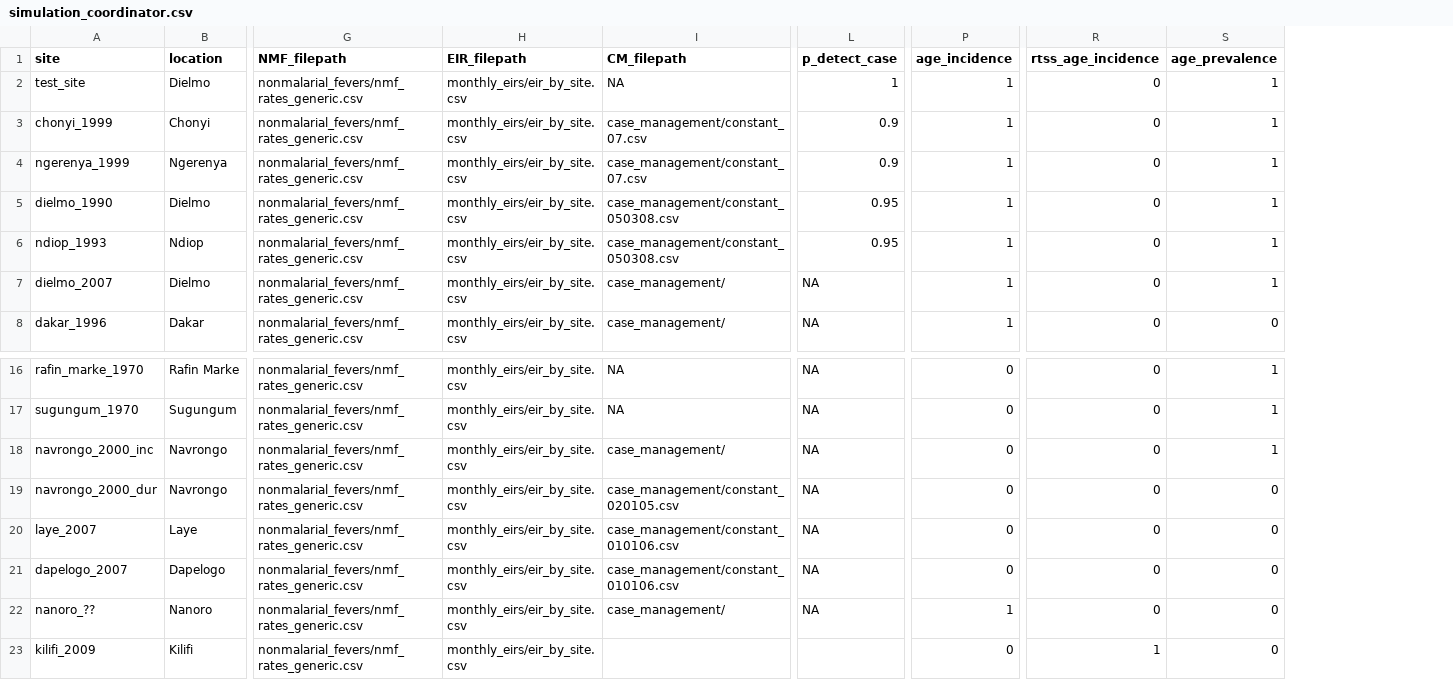
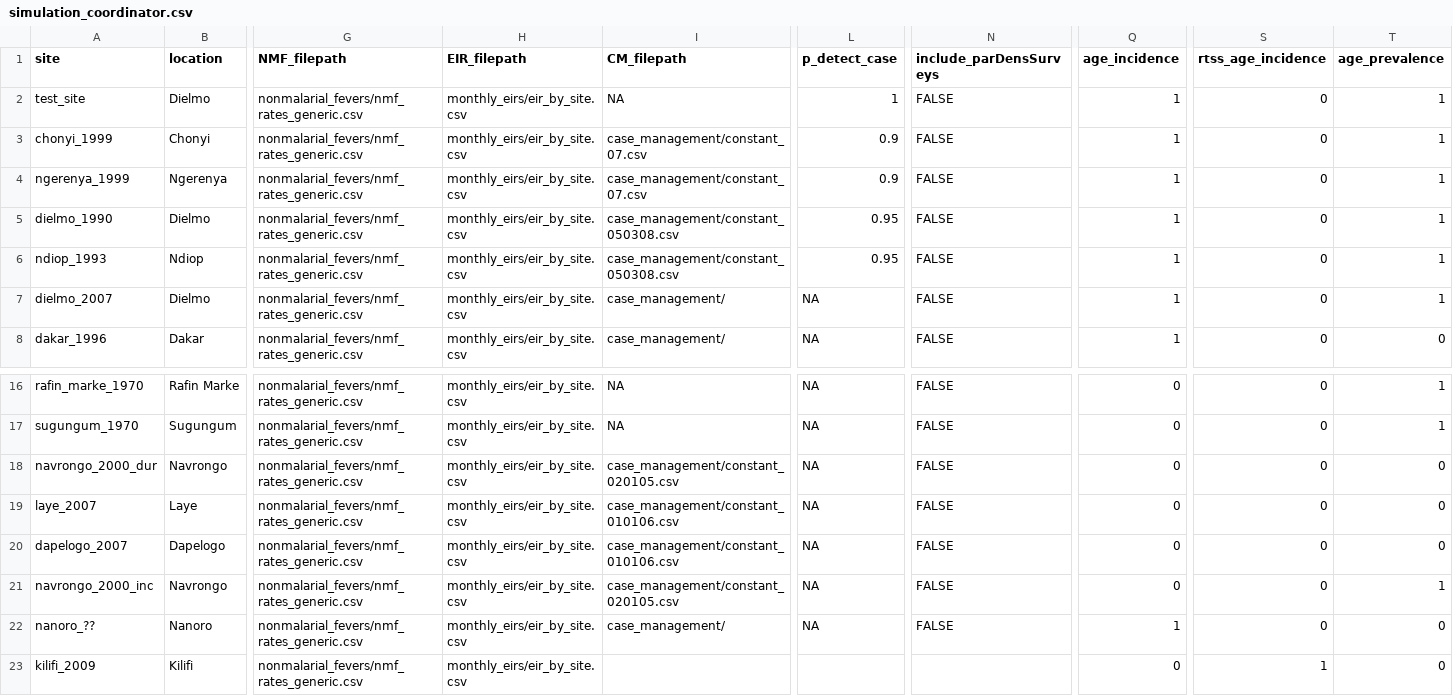
Before and after one commit to InstituteforDiseaseModeling/malaria-model_validation, a CSV file: simulation_inputs/simulation_coordinator.csv, drawn as a sheet; only a part is shown, gaps mark what is left out; removed rows and columns are numbered as before the commit, all else as after; rows hold the shown columns only; the diff names each change by its address in the sheet, - before the commit and + after, or states it on an @@ line.

```diff
--- a/simulation_inputs/simulation_coordinator.csv
+++ b/simulation_inputs/simulation_coordinator.csv
+column N (include_parDensSurveys), rows 2-8: all FALSE; rows 16-20: all FALSE; row 22: FALSE
-row 18: navrongo_2000_inc | Navrongo | nonmalarial_fevers/nmf_rates_generic.csv | monthly_eirs/eir_by_site.csv | case_management/ | NA | 0 | 0 | 1
+row 21: navrongo_2000_inc | Navrongo | nonmalarial_fevers/nmf_rates_generic.csv | monthly_eirs/eir_by_site.csv | case_management/constant_020105.csv | NA | FALSE | 0 | 0 | 1
```
Also changed, not shown: 16 other files.
